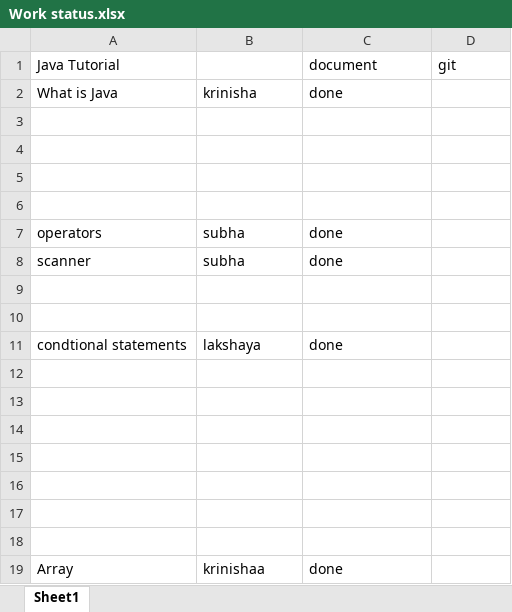
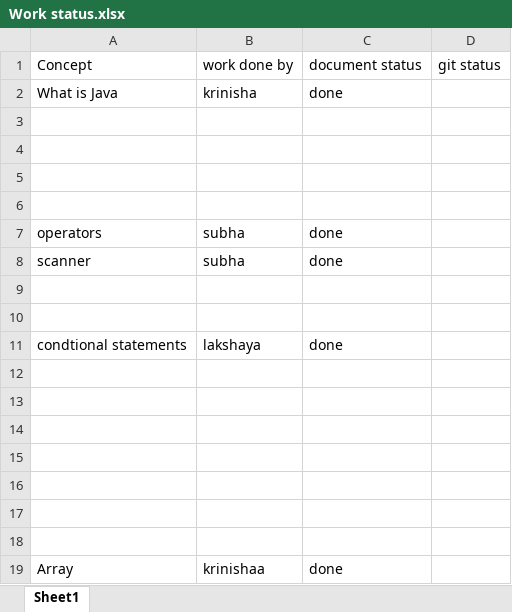
Before and after one commit to The-HiveEd/Notes, an Excel workbook: Java Documentation/Work status.xlsx, sheet Sheet1, drawn as a sheet; values as stored, in another font and other column widths than the file's, no borders; removed rows and columns are numbered as before the commit, all else as after; the diff names each change by its address in the sheet, - before the commit and + after, or states it on an @@ line.

Commit message:
Java Excel file updated

```diff
--- a/Java Documentation/Work status.xlsx (sheet Sheet1)
+++ b/Java Documentation/Work status.xlsx (sheet Sheet1)
-row 1: Java Tutorial |  | document | git
+row 1: Concept | work done by | document status | git status
```
